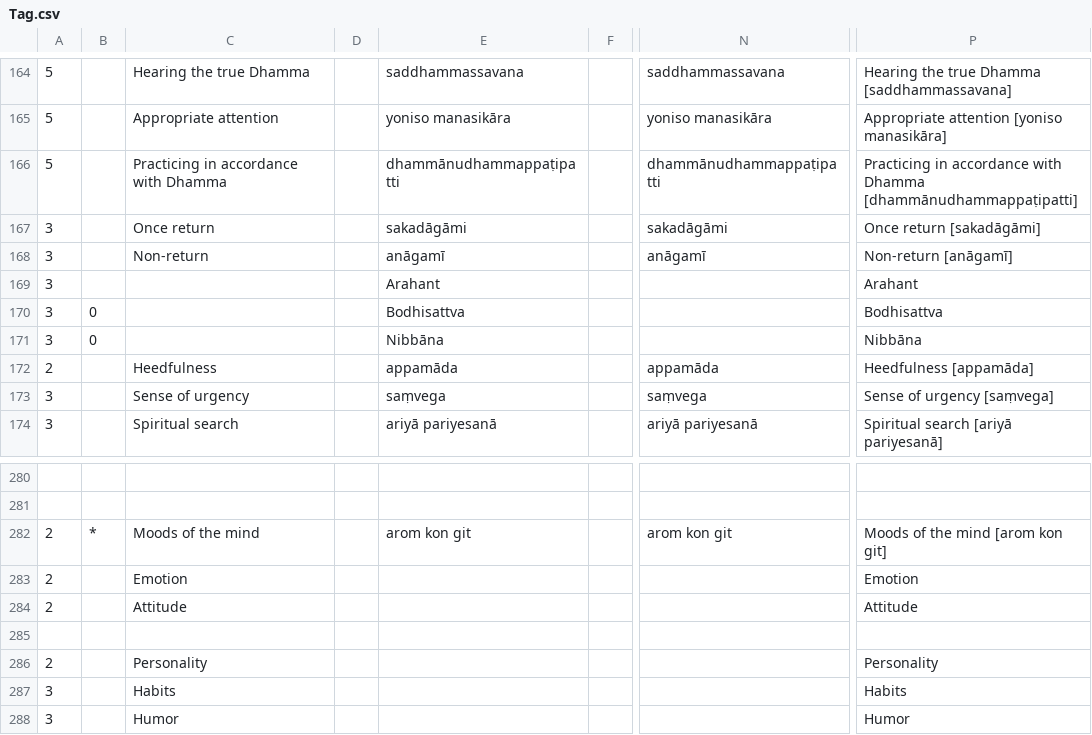
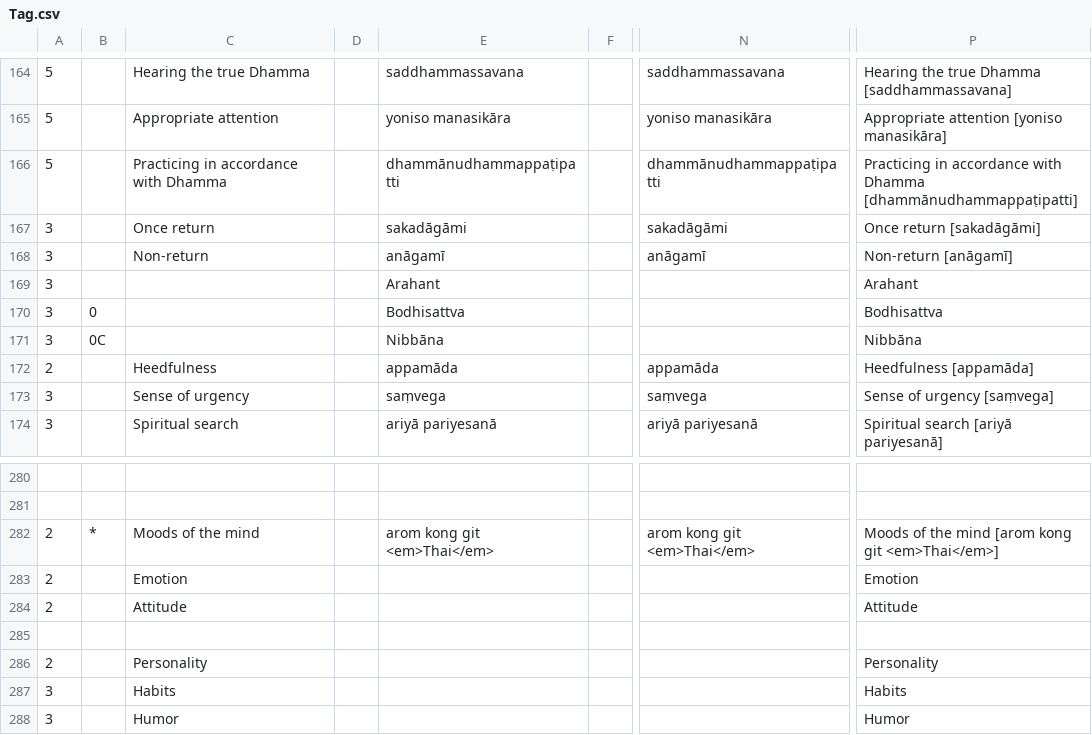
Before and after one commit to Kaccana-Bhikkhu/kaccana-bhikkhu.github.io, a CSV file: csv/Tag.csv, drawn as a sheet; only a part is shown, gaps mark what is left out; the diff covers the shown part only; the diff names each change by its address in the sheet, - before the commit and + after, or states it on an @@ line.

```diff
--- a/csv/Tag.csv
+++ b/csv/Tag.csv
-B171: 0
+B171: 0C
-E282: arom kon git
+E282: arom kong git <em>Thai</em>
-N282: arom kon git
+N282: arom kong git <em>Thai</em>
-P282: Moods of the mind [arom kon git]
+P282: Moods of the mind [arom kong git <em>Thai</em>]
```
Also changed, not shown: 20 edited cells elsewhere in this file, 36 other files.
